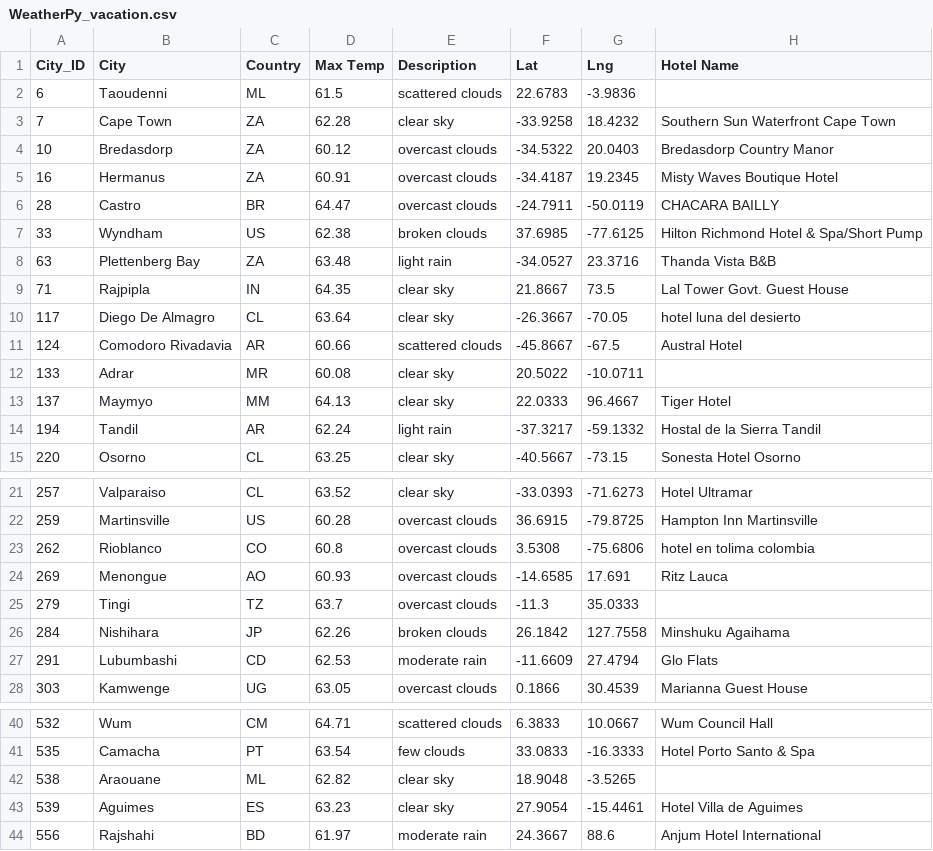
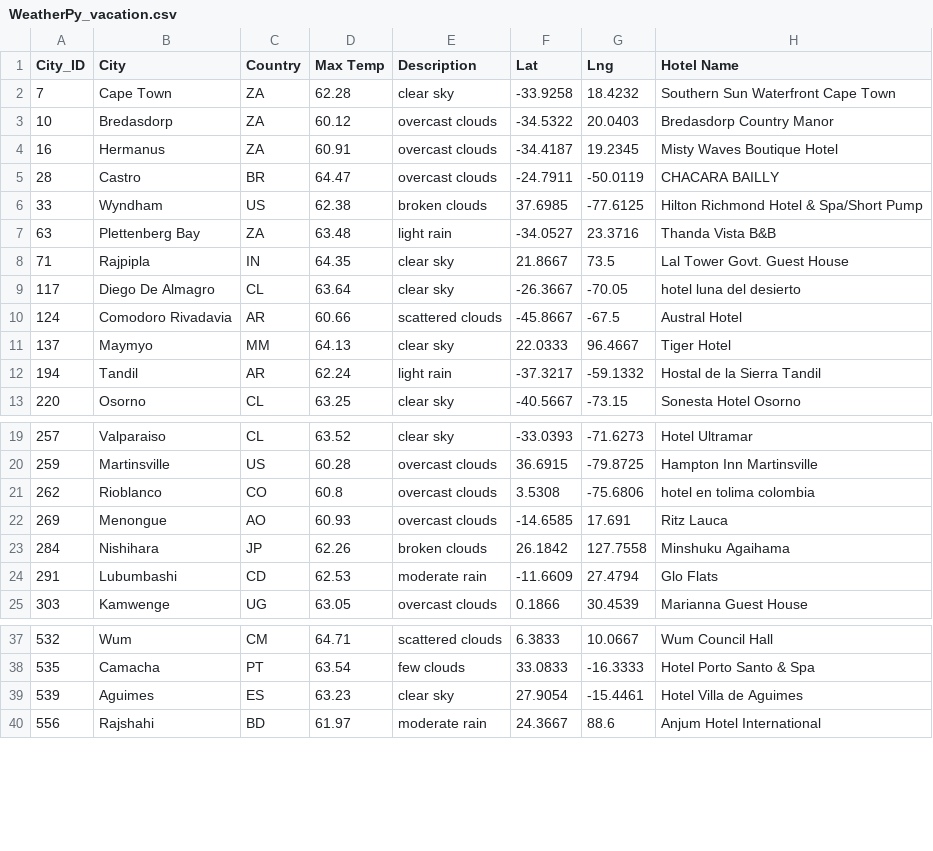
Before and after one commit to DALeske/World_Weather_Analysis, a CSV file: Vacation_Search/WeatherPy_vacation.csv, drawn as a sheet; only a part is shown, gaps mark what is left out.

Commit message:
Correct hotel CSV

```diff
--- a/Vacation_Search/WeatherPy_vacation.csv
+++ b/Vacation_Search/WeatherPy_vacation.csv
@@ -1,3 +1,2 @@
 City_ID,City,Country,Max Temp,Description,Lat,Lng,Hotel Name
-6,Taoudenni,ML,61.5,scattered clouds,22.6783,-3.9836,
 7,Cape Town,ZA,62.28,clear sky,-33.9258,18.4232,Southern Sun Waterfront Cape Town
@@ -11,3 +10,2 @@ City_ID,City,Country,Max Temp,Description,Lat,Lng,Hotel Name
 124,Comodoro Rivadavia,AR,60.66,scattered clouds,-45.8667,-67.5,Austral Hotel
-133,Adrar,MR,60.08,clear sky,20.5022,-10.0711,
 137,Maymyo,MM,64.13,clear sky,22.0333,96.4667,Tiger Hotel
@@ -24,3 +22,2 @@ City_ID,City,Country,Max Temp,Description,Lat,Lng,Hotel Name
 269,Menongue,AO,60.93,overcast clouds,-14.6585,17.691,Ritz Lauca
-279,Tingi,TZ,63.7,overcast clouds,-11.3,35.0333,
 284,Nishihara,JP,62.26,broken clouds,26.1842,127.7558,Minshuku Agaihama
@@ -41,3 +38,2 @@ City_ID,City,Country,Max Temp,Description,Lat,Lng,Hotel Name
 535,Camacha,PT,63.54,few clouds,33.0833,-16.3333,Hotel Porto Santo & Spa
-538,Araouane,ML,62.82,clear sky,18.9048,-3.5265,
 539,Aguimes,ES,63.23,clear sky,27.9054,-15.4461,Hotel Villa de Aguimes
```
Also changed, not shown: 2 other files.
